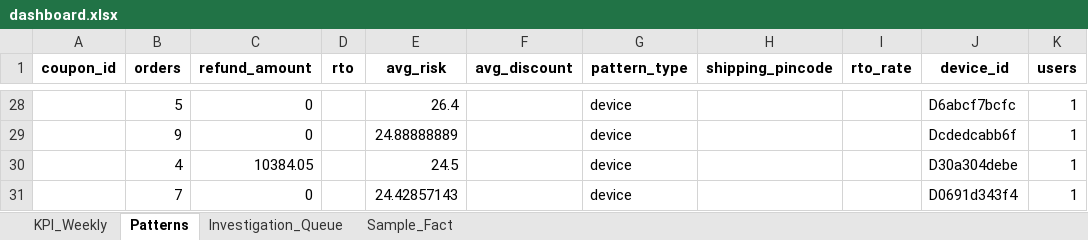
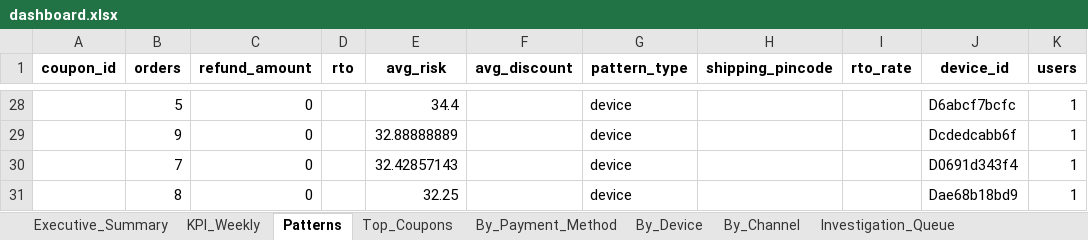
Before and after one commit to yashkumar0042/Yaswant_Singh_Capstone_FraudMonitoring, an Excel workbook: dashboard/dashboard.xlsx, sheet Patterns, drawn as a sheet; only a part is shown, gaps mark what is left out; values as stored, in another font and other column widths than the file's, no borders; removed rows and columns are numbered as before the commit, all else as after; the diff covers the shown part only; the diff names each change by its address in the sheet, - before the commit and + after, or states it on an @@ line.

```diff
--- a/dashboard/dashboard.xlsx (sheet Patterns)
+++ b/dashboard/dashboard.xlsx (sheet Patterns)
+sheet tab: Executive_Summary
+sheet tab: Top_Coupons
+sheet tab: By_Payment_Method
+sheet tab: By_Device
+sheet tab: By_Channel
-E28 (avg_risk): 26.4
+E28 (avg_risk): 34.4
-E29 (avg_risk): 24.88888889
+E29 (avg_risk): 32.88888889
-row 30:  | 4 | 10384.05 |  | 24.5 |  | device |  |  | D30a304debe | 1
-E30 (avg_risk): 24.42857143
+E30 (avg_risk): 32.42857143
+row 31:  | 8 | 0 |  | 32.25 |  | device |  |  | Dae68b18bd9 | 1
```
Also changed, not shown: 6 added rows, 6 removed rows and 20 edited cells elsewhere in this sheet, sheet Investigation_Queue, sheet Sample_Fact, sheet KPI_Weekly, other sheet tabs, 11 other files.
